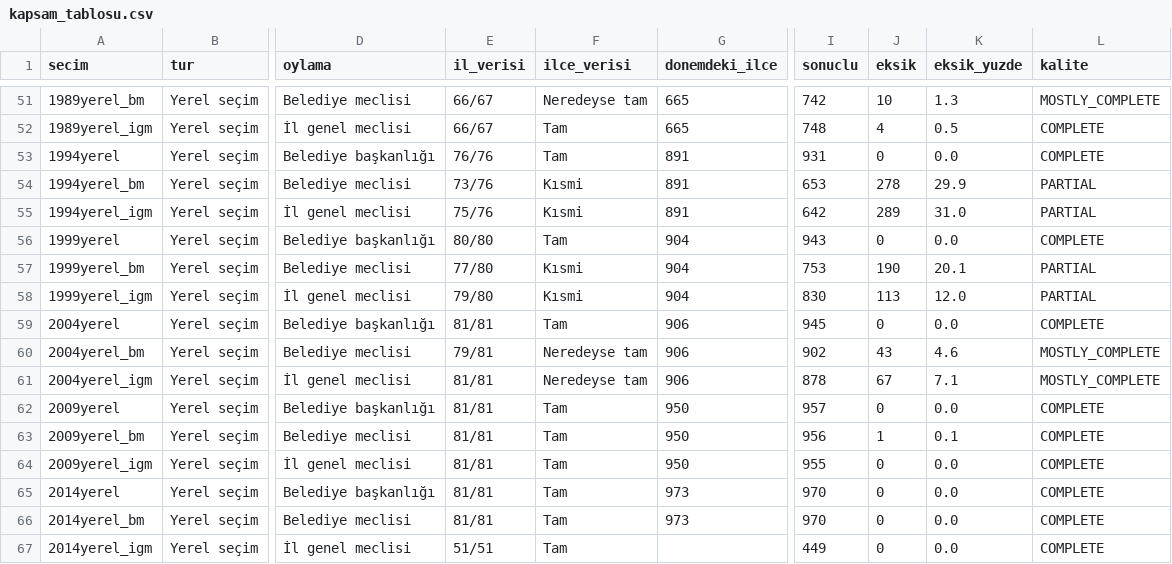
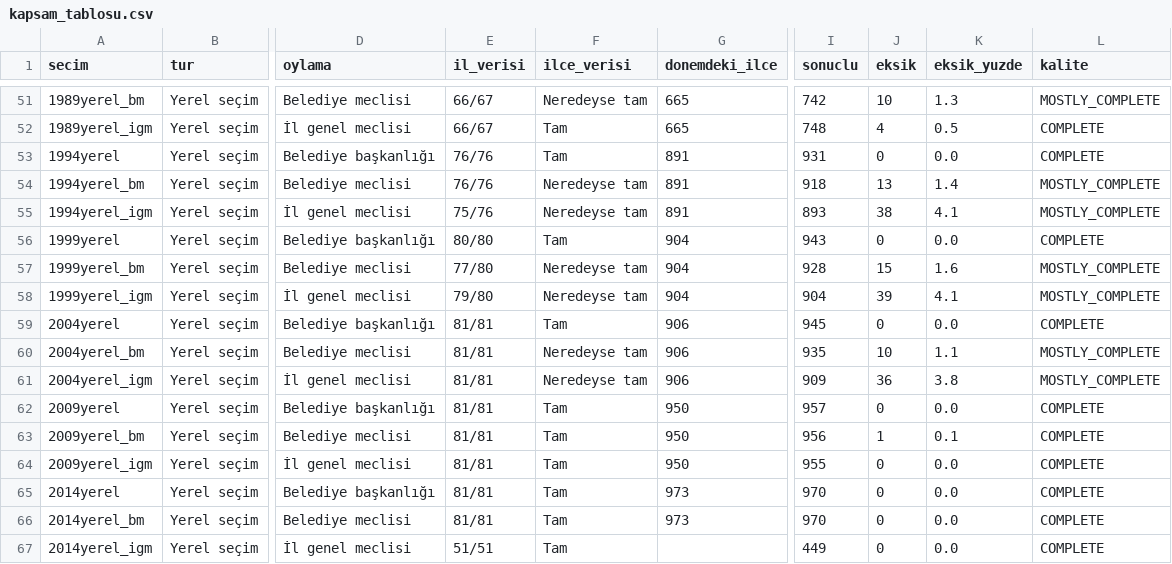
Before and after one commit to hamiKumbasae/turkiye-secim-haritasi, a CSV file: docs/rapor/kapsam_tablosu.csv, drawn as a sheet; only a part is shown, gaps mark what is left out; the diff names each change by its address in the sheet, - before the commit and + after, or states it on an @@ line.

```diff
--- a/docs/rapor/kapsam_tablosu.csv
+++ b/docs/rapor/kapsam_tablosu.csv
-E54 (il_verisi): 73/76
+E54 (il_verisi): 76/76
-F54:F55 (ilce_verisi): Kısmi
+F54:F55 (ilce_verisi): Neredeyse tam
-I54 (sonuclu): 653
+I54 (sonuclu): 918
-J54 (eksik): 278
+J54 (eksik): 13
-K54 (eksik_yuzde): 29.9
+K54 (eksik_yuzde): 1.4
-L54:L55 (kalite): PARTIAL
+L54:L55 (kalite): MOSTLY_COMPLETE
-I55 (sonuclu): 642
+I55 (sonuclu): 893
-J55 (eksik): 289
+J55 (eksik): 38
-K55 (eksik_yuzde): 31.0
+K55 (eksik_yuzde): 4.1
-F57:F58 (ilce_verisi): Kısmi
+F57:F58 (ilce_verisi): Neredeyse tam
-I57 (sonuclu): 753
+I57 (sonuclu): 928
-J57 (eksik): 190
+J57 (eksik): 15
-K57 (eksik_yuzde): 20.1
+K57 (eksik_yuzde): 1.6
-L57:L58 (kalite): PARTIAL
+L57:L58 (kalite): MOSTLY_COMPLETE
-I58 (sonuclu): 830
+I58 (sonuclu): 904
-J58 (eksik): 113
+J58 (eksik): 39
-K58 (eksik_yuzde): 12.0
+K58 (eksik_yuzde): 4.1
-E60 (il_verisi): 79/81
+E60 (il_verisi): 81/81
-I60 (sonuclu): 902
+I60 (sonuclu): 935
-J60 (eksik): 43
+J60 (eksik): 10
-K60 (eksik_yuzde): 4.6
+K60 (eksik_yuzde): 1.1
-I61 (sonuclu): 878
+I61 (sonuclu): 909
-J61 (eksik): 67
+J61 (eksik): 36
-K61 (eksik_yuzde): 7.1
+K61 (eksik_yuzde): 3.8
```
Also changed, not shown: docs/rapor/kapsam_il_bazinda.csv, 34 other files.
